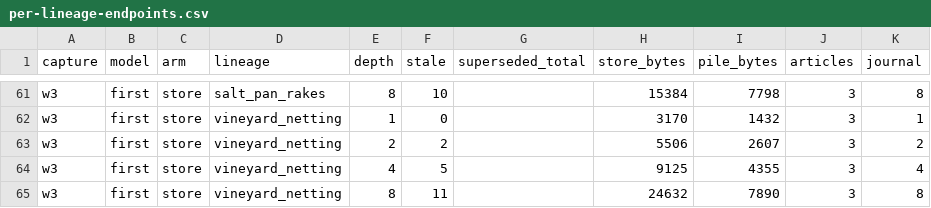
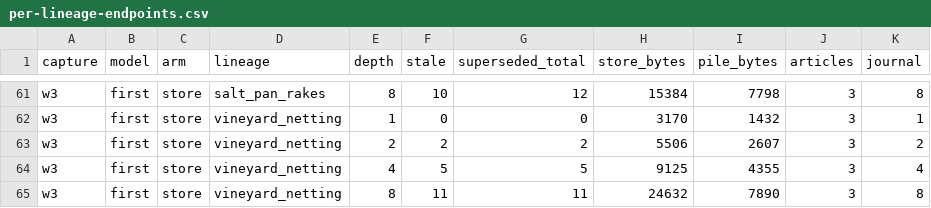
Before and after one commit to shaneconner/canon-bench, a CSV file: write-desk/data/per-lineage-endpoints.csv, drawn as a sheet; only a part is shown, gaps mark what is left out; the diff covers the shown part only; the diff names each change by its address in the sheet, - before the commit and + after, or states it on an @@ line.

Commit message:
Fill the accumulation study's availability denominators in the CSV
The superseded_total column was blank for all 32 accumulation rows, so the
paper's 16 of 16, 37 of 45, and 82 of 95 could not be checked against the
file that is supposed to carry them. The values come from state_at() in the
fixture generator and are a property of the histories, not of any run.

```diff
--- a/write-desk/data/per-lineage-endpoints.csv
+++ b/write-desk/data/per-lineage-endpoints.csv
-G61 (superseded_total): (empty)
+G61 (superseded_total): 12
-G62 (superseded_total): (empty)
+G62 (superseded_total): 0
-G63 (superseded_total): (empty)
+G63 (superseded_total): 2
-G64 (superseded_total): (empty)
+G64 (superseded_total): 5
-G65 (superseded_total): (empty)
+G65 (superseded_total): 11
```
Also changed, not shown: 27 edited cells elsewhere in this file.
